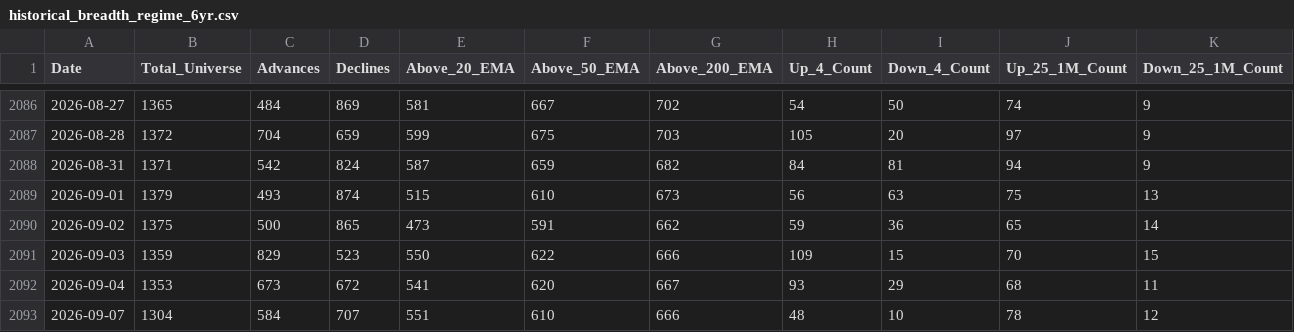
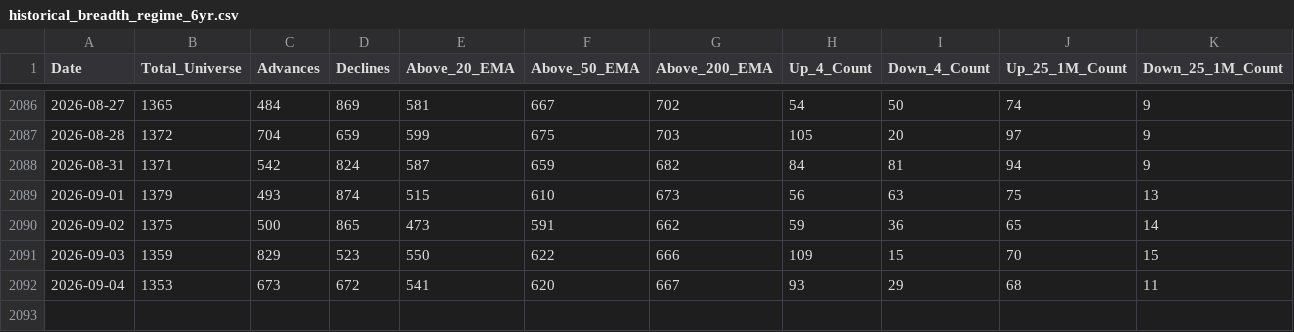
Before and after one commit to augmentalphawealth/Situational-Awareness, a CSV file: historical_breadth_regime_6yr.csv, drawn as a sheet; only a part is shown, gaps mark what is left out; rows hold the shown columns only; the diff names each change by its address in the sheet, - before the commit and + after, or states it on an @@ line.

```diff
--- a/historical_breadth_regime_6yr.csv
+++ b/historical_breadth_regime_6yr.csv
-row 2093: 2026-09-07 | 1304 | 584 | 707 | 551 | 610 | 666 | 48 | 10 | 78 | 12
```
Also changed, not shown: 1 other file.
